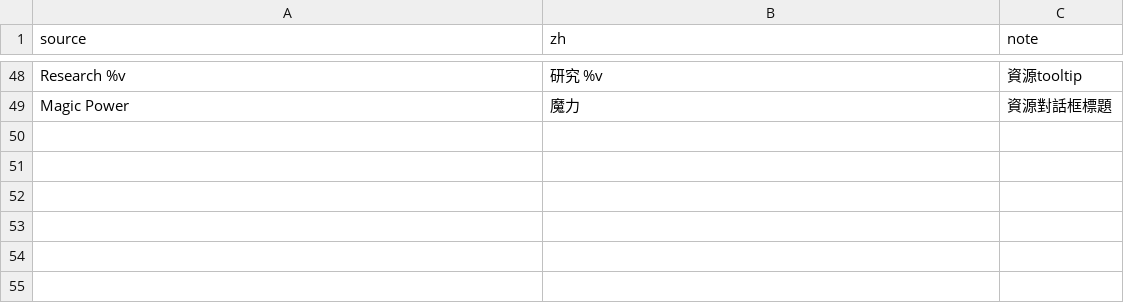
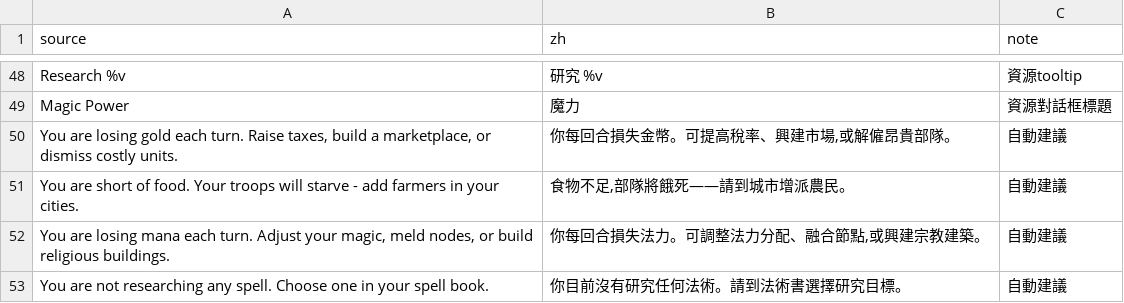
Before and after one commit to wicanr2/master-of-magic-cht, a TSV file: docs/strings/messages.tsv, drawn as a sheet; only a part is shown, gaps mark what is left out.

```diff
--- a/docs/strings/messages.tsv
+++ b/docs/strings/messages.tsv
@@ -49 +49,5 @@ Research %v	研究 %v	資源tooltip
 Magic Power	魔力	資源對話框標題
+You are losing gold each turn. Raise taxes, build a marketplace, or dismiss costly units.	你每回合損失金幣。可提高稅率、興建市場,或解僱昂貴部隊。	自動建議
+You are short of food. Your troops will starve - add farmers in your cities.	食物不足,部隊將餓死——請到城市增派農民。	自動建議
+You are losing mana each turn. Adjust your magic, meld nodes, or build religious buildings.	你每回合損失法力。可調整法力分配、融合節點,或興建宗教建築。	自動建議
+You are not researching any spell. Choose one in your spell book.	你目前沒有研究任何法術。請到法術書選擇研究目標。	自動建議
```
Also changed, not shown: docs/strings/templates.tsv, docs/strings/ui.tsv, 5 other files.
